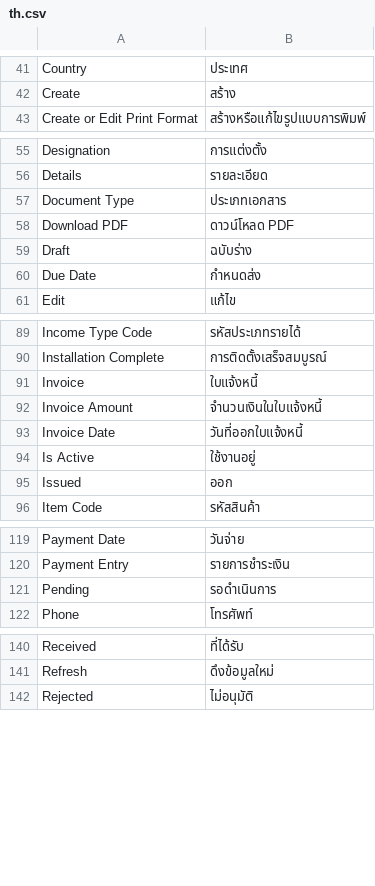
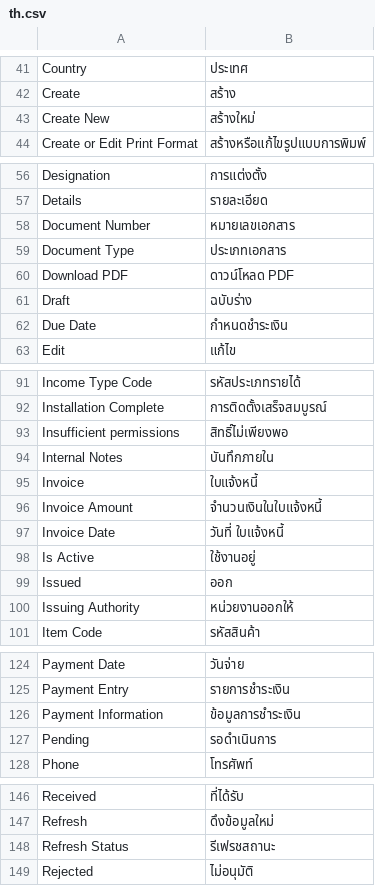
Before and after one commit to ManotLuijiu/print_designer, a CSV file: print_designer/translations/th.csv, drawn as a sheet; only a part is shown, gaps mark what is left out; the diff covers the shown part only.

```diff
--- a/print_designer/translations/th.csv
+++ b/print_designer/translations/th.csv
@@ -42,2 +42,3 @@ Country,ประเทศ,
 Create,สร้าง,
+Create New,สร้างใหม่,
 Create or Edit Print Format,สร้างหรือแก้ไขรูปแบบการพิมพ์,
@@ -56,2 +57,3 @@ Designation,การแต่งตั้ง,
 Details,รายละเอียด,
+Document Number,หมายเลขเอกสาร,
 Document Type,ประเภทเอกสาร,
@@ -59,3 +61,3 @@ Download PDF,ดาวน์โหลด PDF,
 Draft,ฉบับร่าง,
-Due Date,กำหนดส่ง,
+Due Date,กำหนดชำระเงิน,
 Edit,แก้ไข,
@@ -90,7 +92,10 @@ Income Type Code,รหัสประเภทรายได้,
 Installation Complete,การติดตั้งเสร็จสมบูรณ์,
+Insufficient permissions,สิทธิ์ไม่เพียงพอ,
+Internal Notes,บันทึกภายใน,
 Invoice,ใบแจ้งหนี้,
 Invoice Amount,จำนวนเงินในใบแจ้งหนี้,
-Invoice Date,วันที่ออกใบแจ้งหนี้,
+Invoice Date,วันที่ ใบแจ้งหนี้,
 Is Active,ใช้งานอยู่,
 Issued,ออก,
+Issuing Authority,หน่วยงานออกให้,
 Item Code,รหัสสินค้า,
@@ -120,2 +125,3 @@ Payment Date,วันจ่าย,
 Payment Entry,รายการชำระเงิน,
+Payment Information,ข้อมูลการชำระเงิน,
 Pending,รอดำเนินการ,
@@ -141,2 +147,3 @@ Received,ที่ได้รับ,
 Refresh,ดึงข้อมูลใหม่,
+Refresh Status,รีเฟรชสถานะ,
 Rejected,ไม่อนุมัติ,
```
Also changed, not shown: 3 edited cells elsewhere in this file, 1 other file.
